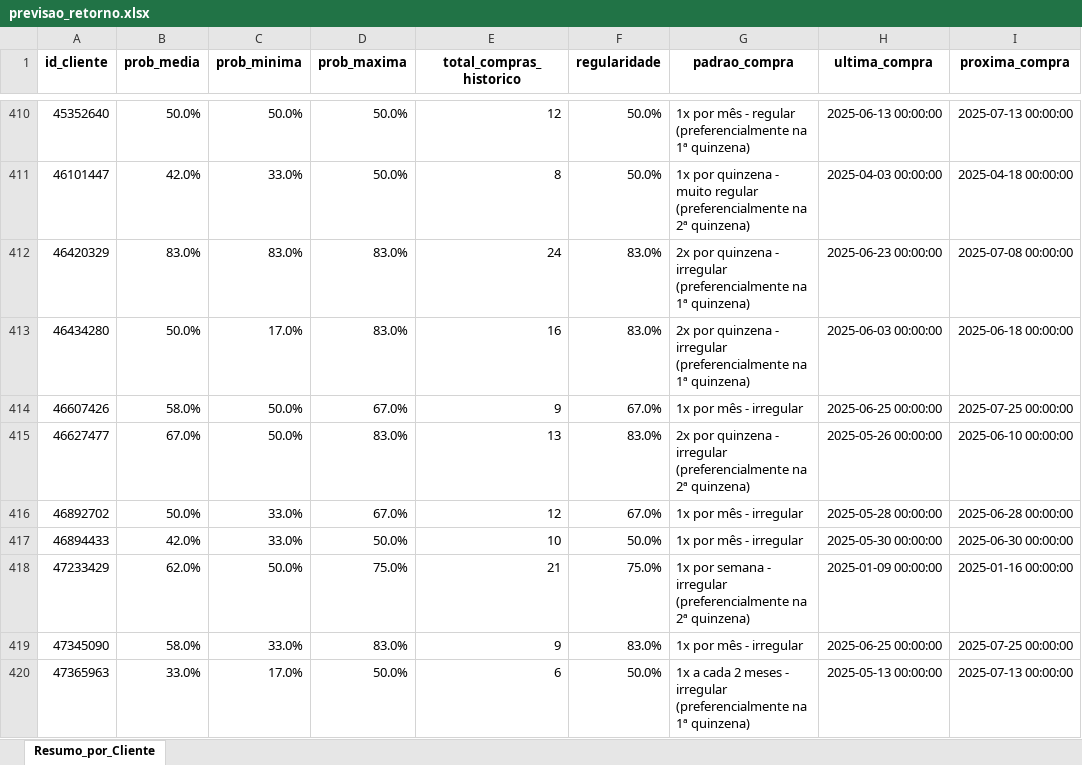
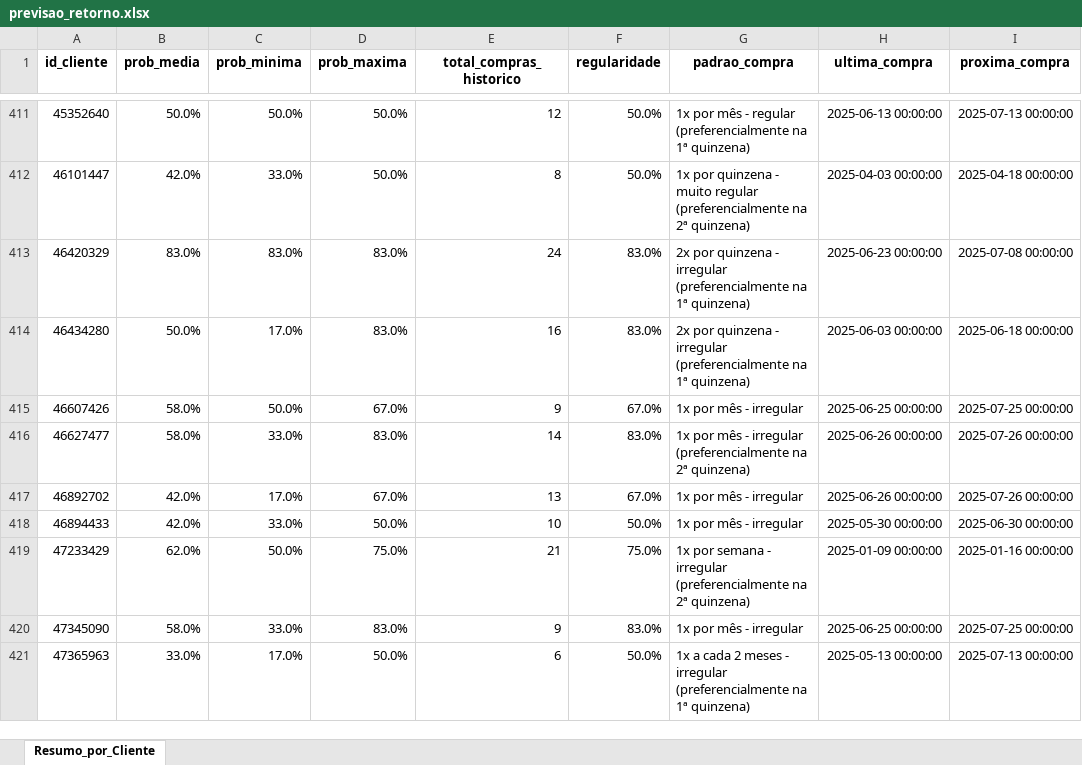
Before and after one commit to maloka-ai/poc-dashboard, an Excel workbook: dados/ADD/Dados_ADD_PF/previsao_retorno.xlsx, sheet Resumo_por_Cliente, drawn as a sheet; only a part is shown, gaps mark what is left out; values as stored, in another font and other column widths than the file's, no borders; conditional formats not drawn; addresses are those after the commit; the diff covers the shown part only; the diff names each change by its address in the sheet, - before the commit and + after, or states it on an @@ line.

```diff
--- a/dados/ADD/Dados_ADD_PF/previsao_retorno.xlsx (sheet Resumo_por_Cliente)
+++ b/dados/ADD/Dados_ADD_PF/previsao_retorno.xlsx (sheet Resumo_por_Cliente)
-B416 (prob_media): 67.0%
+B416 (prob_media): 58.0%
-C416 (prob_minima): 50.0%
+C416 (prob_minima): 33.0%
-E416 (total_compras_historico): 13
+E416 (total_compras_historico): 14
-G416 (padrao_compra): 2x por quinzena - irregular…
+G416 (padrao_compra): 1x por mês - irregular…
-H416 (ultima_compra): 2025-05-26 00:00:00
+H416 (ultima_compra): 2025-06-26 00:00:00
-I416 (proxima_compra): 2025-06-10 00:00:00
+I416 (proxima_compra): 2025-07-26 00:00:00
-B417 (prob_media): 50.0%
+B417 (prob_media): 42.0%
-C417 (prob_minima): 33.0%
+C417 (prob_minima): 17.0%
-E417 (total_compras_historico): 12
+E417 (total_compras_historico): 13
-H417 (ultima_compra): 2025-05-28 00:00:00
+H417 (ultima_compra): 2025-06-26 00:00:00
-I417 (proxima_compra): 2025-06-28 00:00:00
+I417 (proxima_compra): 2025-07-26 00:00:00
```
Also changed, not shown: 1 added row and 135 edited cells elsewhere in this sheet, dados/ADD/Dados_ADD_PF/analise_consistencia_estoque.xlsx, dados/ADD/Dados_ADD_PF/analise_curva_cobertura.xlsx, 29 other files.
